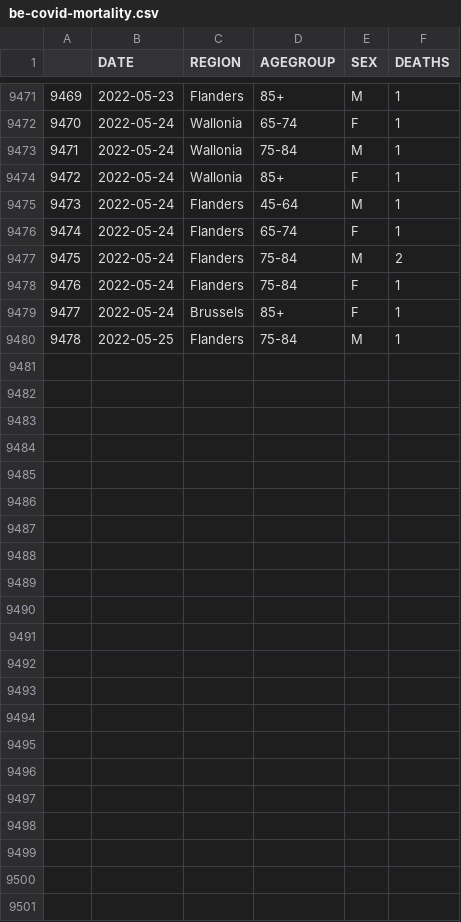
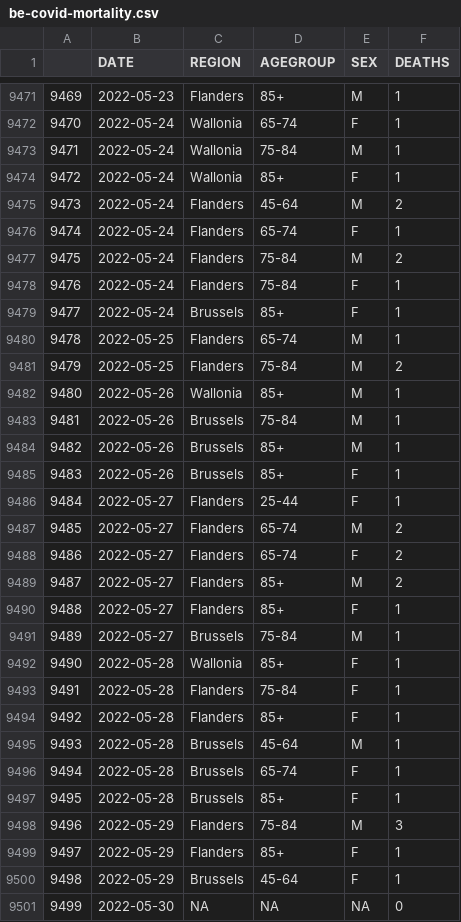
Before and after one commit to pschaus/covidatabe, a CSV file: static/csv/be-covid-mortality.csv, drawn as a sheet; only a part is shown, gaps mark what is left out.

```diff
--- a/static/csv/be-covid-mortality.csv
+++ b/static/csv/be-covid-mortality.csv
@@ -9474,3 +9474,3 @@
 9472,2022-05-24,Wallonia,85+,F,1
-9473,2022-05-24,Flanders,45-64,M,1
+9473,2022-05-24,Flanders,45-64,M,2
 9474,2022-05-24,Flanders,65-74,F,1
@@ -9479,2 +9479,23 @@
 9477,2022-05-24,Brussels,85+,F,1
-9478,2022-05-25,Flanders,75-84,M,1
+9478,2022-05-25,Flanders,65-74,M,1
+9479,2022-05-25,Flanders,75-84,M,2
+9480,2022-05-26,Wallonia,85+,M,1
+9481,2022-05-26,Brussels,75-84,M,1
+9482,2022-05-26,Brussels,85+,M,1
+9483,2022-05-26,Brussels,85+,F,1
+9484,2022-05-27,Flanders,25-44,F,1
+9485,2022-05-27,Flanders,65-74,M,2
+9486,2022-05-27,Flanders,65-74,F,2
+9487,2022-05-27,Flanders,85+,M,2
+9488,2022-05-27,Flanders,85+,F,1
+9489,2022-05-27,Brussels,75-84,M,1
+9490,2022-05-28,Wallonia,85+,F,1
+9491,2022-05-28,Flanders,75-84,F,1
+9492,2022-05-28,Flanders,85+,F,1
+9493,2022-05-28,Brussels,45-64,M,1
+9494,2022-05-28,Brussels,65-74,F,1
+9495,2022-05-28,Brussels,85+,F,1
+9496,2022-05-29,Flanders,75-84,M,3
+9497,2022-05-29,Flanders,85+,F,1
+9498,2022-05-29,Brussels,45-64,F,1
+9499,2022-05-30,NA,NA,NA,0
```
Also changed, not shown: static/csv/be-covid-provinces-all.csv, 6 other files.
